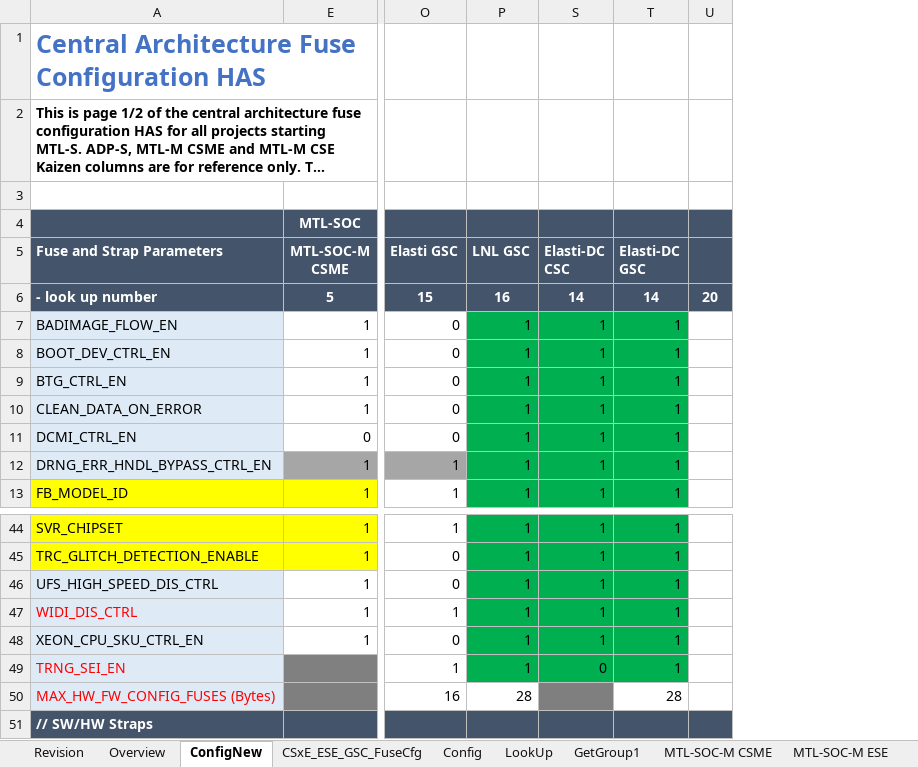
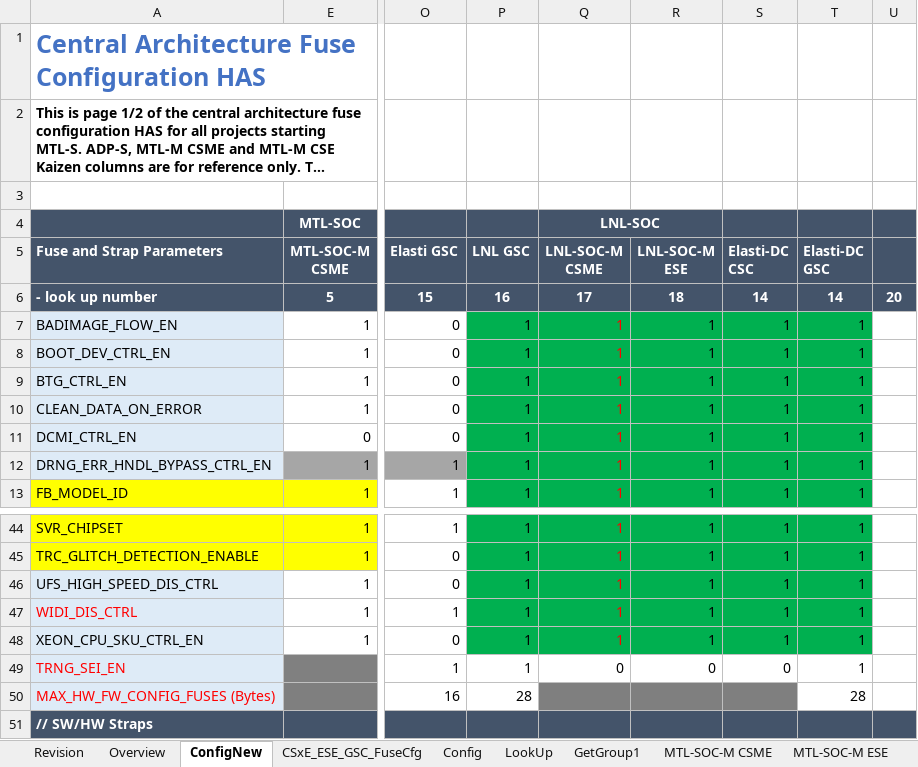
Before and after one commit to jasonx-tsao/exp_vtb, an Excel workbook: ArchSpecs/Working/Fuse and Straps Configuration.xlsm, sheet ConfigNew, drawn as a sheet; only a part is shown, gaps mark what is left out; long unchanged cells end in …; values as stored, in another font and other column widths than the file's, no borders; conditional formats not drawn; the diff names each change by its address in the sheet, - before the commit and + after, or states it on an @@ line.

Commit message:
Updated changes to https://hsdes.intel.com/resource/22013019081 after CCB feedback.
[git-p4: depot-paths = "//depot/projects/coe/CSME/": change = 798507]

```diff
--- a/ArchSpecs/Working/Fuse and Straps Configuration.xlsm (sheet ConfigNew)
+++ b/ArchSpecs/Working/Fuse and Straps Configuration.xlsm (sheet ConfigNew)
@@ column Q (LNL-SOC-M CSME) unhidden, row 4: LNL-SOC; rows 6-13: 17 | 1 | 1 | 1 | 1 | 1 | 1 | 1; rows 44-49: 1 | 1 | 1 | 1 | 1 | 0 @@
@@ column R (LNL-SOC-M ESE) unhidden, rows 6-13: 18 | 1 | 1 | 1 | 1 | 1 | 1 | 1; rows 44-49: 1 | 1 | 1 | 1 | 1 | 0 @@
-P49 fill: #00B050
+P49 fill: none
-S49:T49 fill: #00B050
+S49:T49 fill: none
```
Also changed, not shown: sheet Revision, charts or pictures.
